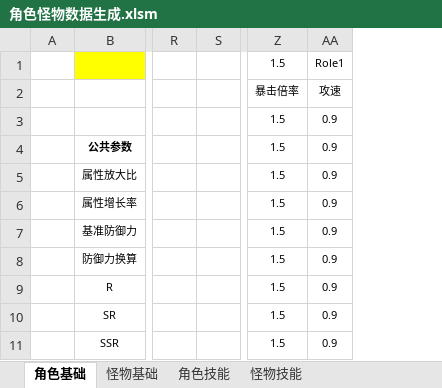
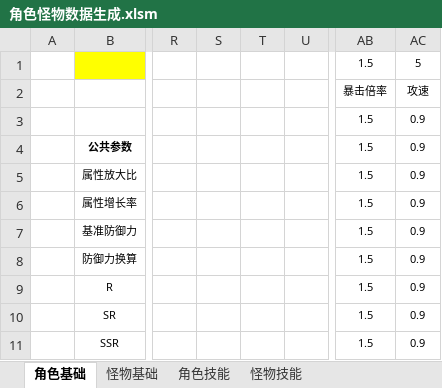
Before and after one commit to woomoody/NumDesTools, an Excel workbook: NumDesTools/doc/角色怪物数据生成.xlsm, sheet 角色基础, drawn as a sheet; only a part is shown, gaps mark what is left out; values as stored, in another font and other column widths than the file's, no borders; conditional formats not drawn; addresses are those after the commit; the diff names each change by its address in the sheet, - before the commit and + after, or states it on an @@ line.

```diff
--- a/NumDesTools/doc/角色怪物数据生成.xlsm (sheet 角色基础)
+++ b/NumDesTools/doc/角色怪物数据生成.xlsm (sheet 角色基础)
+column S, empty
+column T, empty
-AC1: Role1
+AC1: 5
```
Also changed, not shown: formulas that keep their value, 4 other files.
